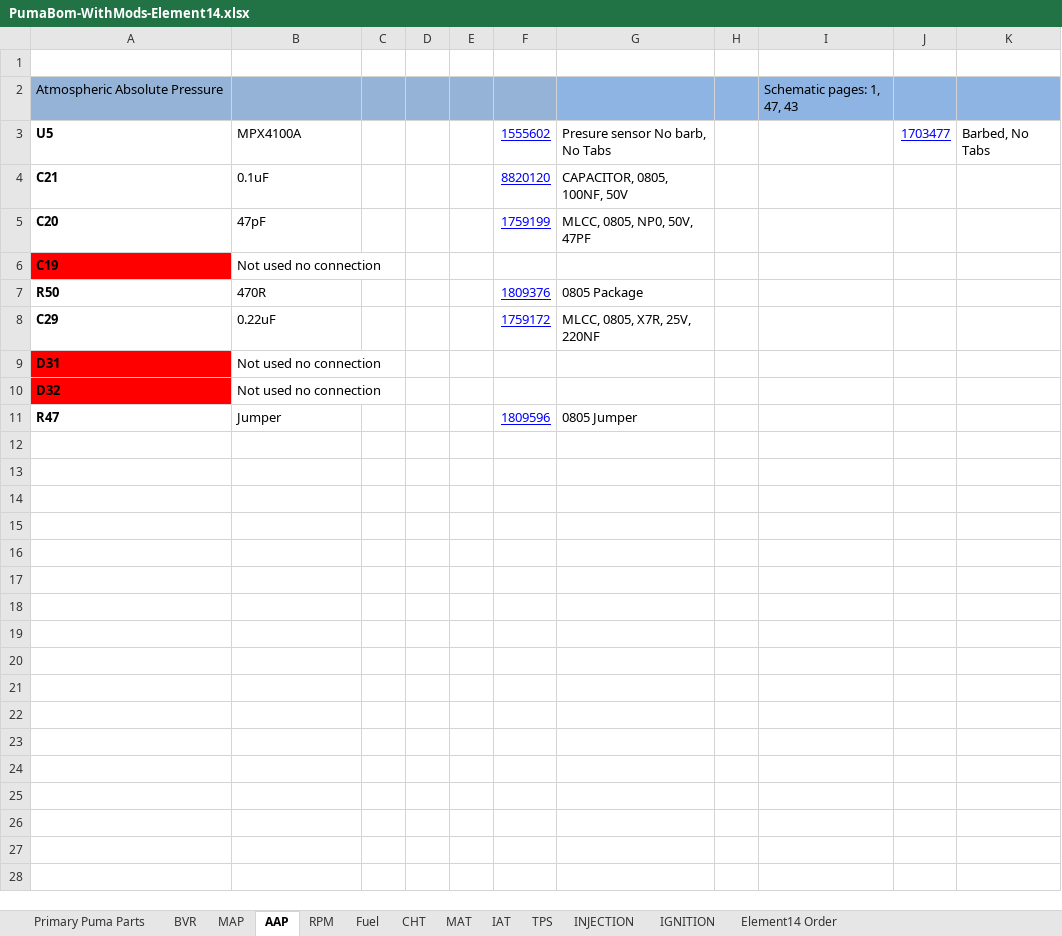
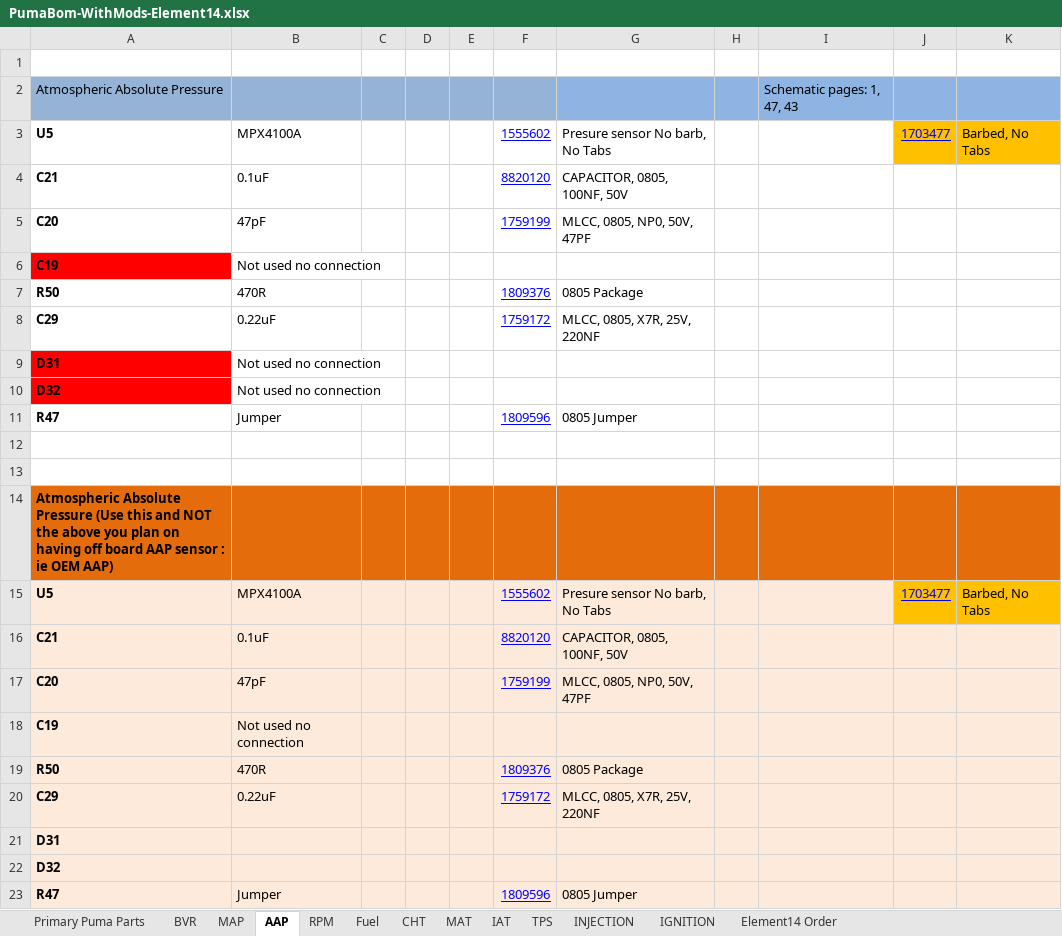
Before and after one commit to presto/Puma-Bom-Element14, an Excel workbook: PumaBom-WithMods-Element14.xlsx, sheet AAP, drawn as a sheet; values as stored, in another font and other column widths than the file's, no borders; the diff names each change by its address in the sheet, - before the commit and + after, or states it on an @@ line.

Commit message:
Added Off board sensor options, upated changed component value colours.

```diff
--- a/PumaBom-WithMods-Element14.xlsx (sheet AAP)
+++ b/PumaBom-WithMods-Element14.xlsx (sheet AAP)
-J3:K3 fill: none
+J3:K3 fill: #FFC000
+row 12: (empty)
+row 13: (empty)
+row 14: Atmospheric Absolute Pressure (Use this and NOT the above you plan on having off board AAP sensor : ie OEM AAP)
+row 15: U5 | MPX4100A |  |  |  | 1555602 | Presure sensor No barb, No Tabs |  |  | 1703477 | Barbed, No Tabs
+row 16: C21 | 0.1uF |  |  |  | 8820120 | CAPACITOR, 0805, 100NF, 50V
+row 17: C20 | 47pF |  |  |  | 1759199 | MLCC, 0805, NP0, 50V, 47PF
+row 18: C19 | Not used no connection
+row 19: R50 | 470R |  |  |  | 1809376 | 0805 Package
+row 20: C29 | 0.22uF |  |  |  | 1759172 | MLCC, 0805, X7R, 25V, 220NF
+row 21: D31
+row 22: D32
+row 23: R47 | Jumper |  |  |  | 1809596 | 0805 Jumper
```
Also changed, not shown: sheet MAP, sheet INJECTION.
